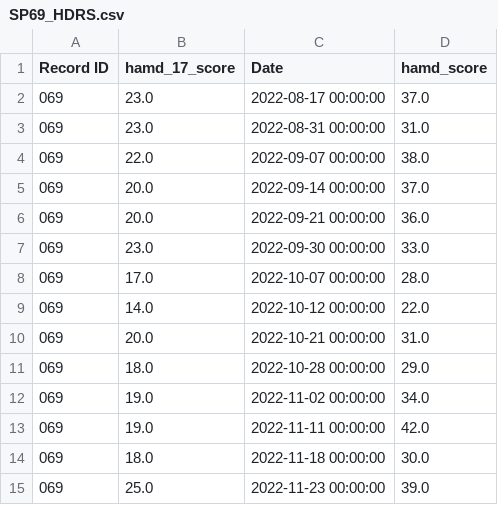
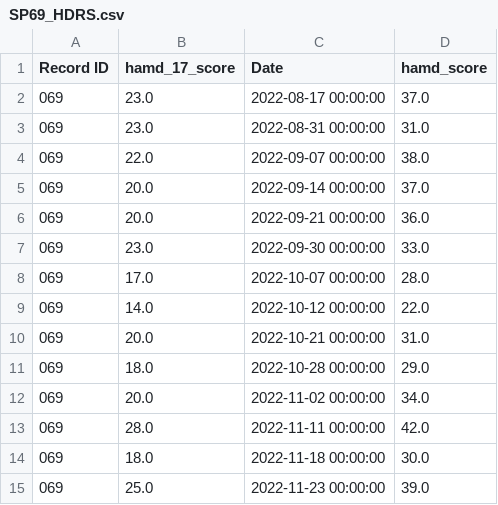
Before and after one commit to boyu-zhang-25/sensecode-eda, a CSV file: labels/SP69_HDRS.csv, drawn as a sheet.

```diff
--- a/labels/SP69_HDRS.csv
+++ b/labels/SP69_HDRS.csv
@@ -11,4 +11,4 @@ Record ID,hamd_17_score,Date,hamd_score
 069,18.0,2022-10-28 00:00:00,29.0
-069,19.0,2022-11-02 00:00:00,34.0
-069,19.0,2022-11-11 00:00:00,42.0
+069,20.0,2022-11-02 00:00:00,34.0
+069,28.0,2022-11-11 00:00:00,42.0
 069,18.0,2022-11-18 00:00:00,30.0
```
Also changed, not shown: 3 other files.
